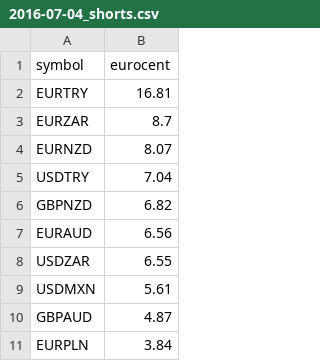
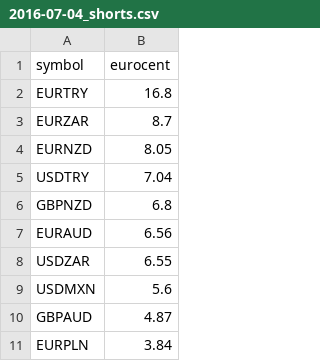
Before and after one commit to squarealot/squarealot.github.io, a CSV file: _data/swaps/2016-07-04_shorts.csv, drawn as a sheet; only a part is shown.

```diff
--- a/_data/swaps/2016-07-04_shorts.csv
+++ b/_data/swaps/2016-07-04_shorts.csv
@@ -1,10 +1,10 @@
 symbol,eurocent
-EURTRY,16.81
+EURTRY,16.8
 EURZAR,8.7
-EURNZD,8.07
+EURNZD,8.05
 USDTRY,7.04
-GBPNZD,6.82
+GBPNZD,6.8
 EURAUD,6.56
 USDZAR,6.55
-USDMXN,5.61
+USDMXN,5.6
 GBPAUD,4.87
```
Also changed, not shown: _data/swaps/2016-07-04_longs.csv.
